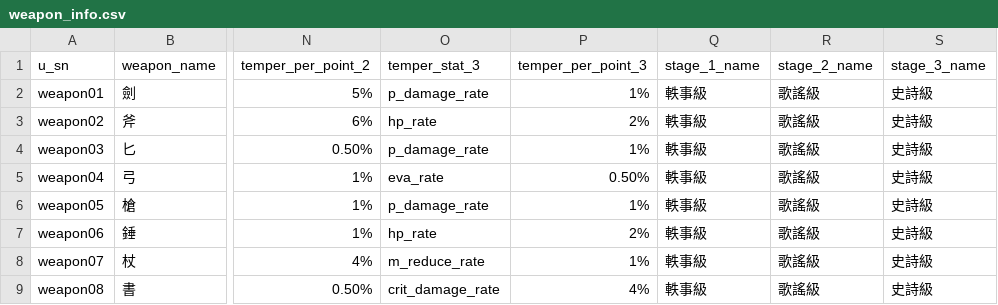
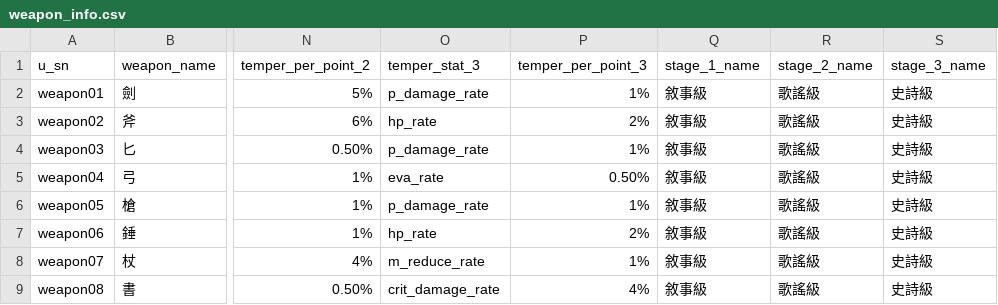
Before and after one commit to minruuwu/bigadventure, a CSV file: assets/data/weapon_info.csv, drawn as a sheet; only a part is shown, gaps mark what is left out; the diff names each change by its address in the sheet, - before the commit and + after, or states it on an @@ line.

Commit message:
Update weapon_info.csv

```diff
--- a/assets/data/weapon_info.csv
+++ b/assets/data/weapon_info.csv
-Q2:Q9 (stage_1_name): 軼事級
+Q2:Q9 (stage_1_name): 敘事級
```
